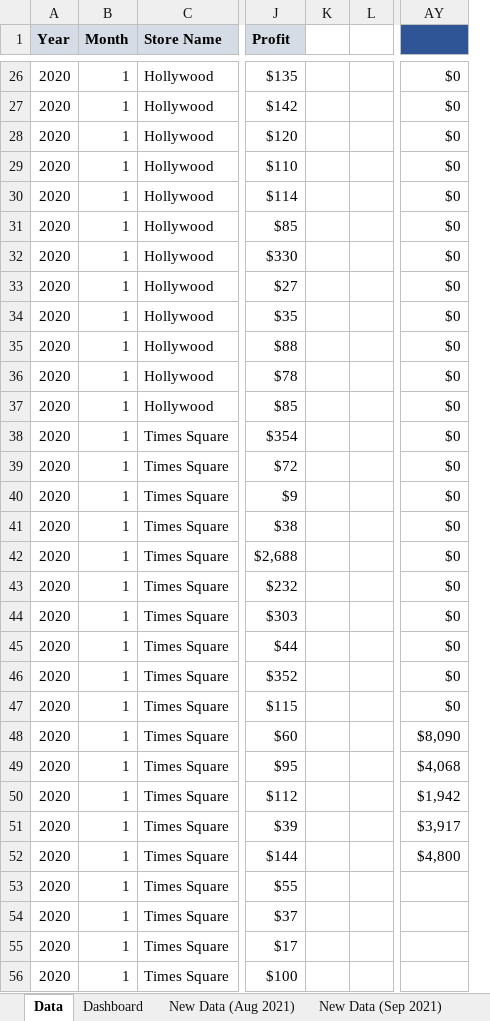
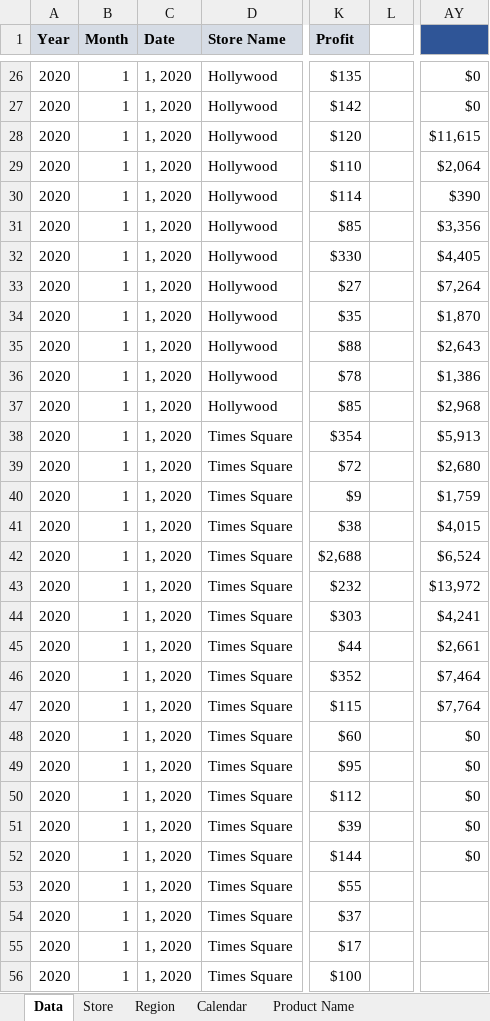
Before and after one commit to steveoduro/Regional-Revenue-Dashboard, an Excel workbook: Regional Revenue Dashboard.xlsx, sheet Data, drawn as a sheet; only a part is shown, gaps mark what is left out; values as stored, in another font and other column widths than the file's, no borders; table styles not drawn; removed rows and columns are numbered as before the commit, all else as after; the diff covers the shown part only; the diff names each change by its address in the sheet, - before the commit and + after, or states it on an @@ line.

```diff
--- a/Regional Revenue Dashboard.xlsx (sheet Data)
+++ b/Regional Revenue Dashboard.xlsx (sheet Data)
+sheet tab: Store
+sheet tab: Region
+sheet tab: Calendar
+sheet tab: Product Name
+column C (Date), rows 26-56: all 1, 2020
-column K, empty
-AY28: $0
+AY28: $11,615
-AY29: $0
+AY29: $2,064
-AY30: $0
+AY30: $390
-AY31: $0
+AY31: $3,356
-AY32: $0
+AY32: $4,405
-AY33: $0
+AY33: $7,264
-AY34: $0
+AY34: $1,870
-AY35: $0
+AY35: $2,643
-AY36: $0
+AY36: $1,386
-AY37: $0
+AY37: $2,968
-AY38: $0
+AY38: $5,913
-AY39: $0
+AY39: $2,680
-AY40: $0
+AY40: $1,759
-AY41: $0
+AY41: $4,015
-AY42: $0
+AY42: $6,524
-AY43: $0
+AY43: $13,972
-AY44: $0
+AY44: $4,241
-AY45: $0
+AY45: $2,661
-AY46: $0
+AY46: $7,464
-AY47: $0
+AY47: $7,764
-AY48: $8,090
+AY48: $0
-AY49: $4,068
+AY49: $0
-AY50: $1,942
+AY50: $0
-AY51: $3,917
+AY51: $0
-AY52: $4,800
+AY52: $0
```
Also changed, not shown: 10 edited cells elsewhere in this sheet, sheet New Data (Sep 2021), sheet New Data (Aug 2021), sheet Dashboard, other sheet tabs, formulas that keep their value, charts or pictures, 1 other file.
